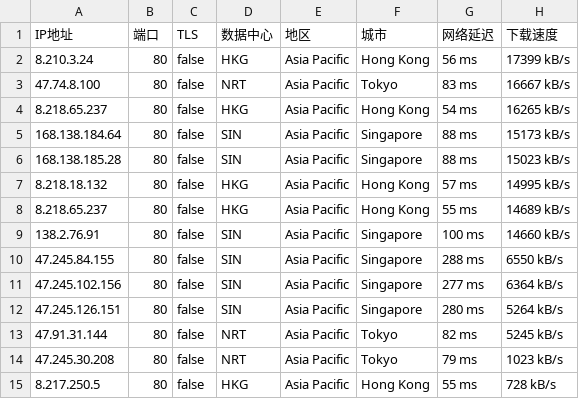
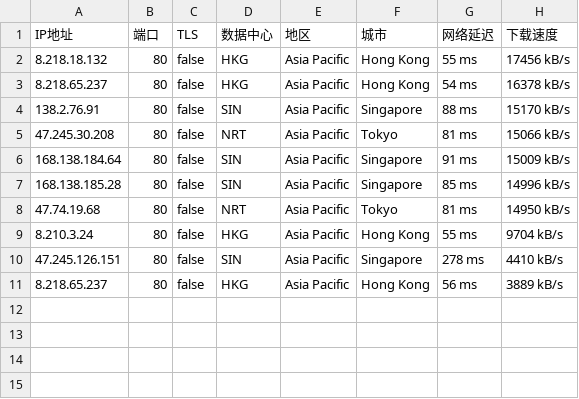
Before and after one commit to greycc2021/iptools, a CSV file: iptest/bestproxy80.csv, drawn as a sheet.

```diff
--- a/iptest/bestproxy80.csv
+++ b/iptest/bestproxy80.csv
@@ -1,15 +1,11 @@
 IP地址,端口,TLS,数据中心,地区,城市,网络延迟,下载速度
-8.210.3.24,80,false,HKG,Asia Pacific,Hong Kong,56 ms,17399 kB/s
-47.74.8.100,80,false,NRT,Asia Pacific,Tokyo,83 ms,16667 kB/s
-8.218.65.237,80,false,HKG,Asia Pacific,Hong Kong,54 ms,16265 kB/s
-168.138.184.64,80,false,SIN,Asia Pacific,Singapore,88 ms,15173 kB/s
-168.138.185.28,80,false,SIN,Asia Pacific,Singapore,88 ms,15023 kB/s
-8.218.18.132,80,false,HKG,Asia Pacific,Hong Kong,57 ms,14995 kB/s
-8.218.65.237,80,false,HKG,Asia Pacific,Hong Kong,55 ms,14689 kB/s
-138.2.76.91,80,false,SIN,Asia Pacific,Singapore,100 ms,14660 kB/s
-47.245.84.155,80,false,SIN,Asia Pacific,Singapore,288 ms,6550 kB/s
-47.245.102.156,80,false,SIN,Asia Pacific,Singapore,277 ms,6364 kB/s
-47.245.126.151,80,false,SIN,Asia Pacific,Singapore,280 ms,5264 kB/s
-47.91.31.144,80,false,NRT,Asia Pacific,Tokyo,82 ms,5245 kB/s
-47.245.30.208,80,false,NRT,Asia Pacific,Tokyo,79 ms,1023 kB/s
-8.217.250.5,80,false,HKG,Asia Pacific,Hong Kong,55 ms,728 kB/s
+8.218.18.132,80,false,HKG,Asia Pacific,Hong Kong,55 ms,17456 kB/s
+8.218.65.237,80,false,HKG,Asia Pacific,Hong Kong,54 ms,16378 kB/s
+138.2.76.91,80,false,SIN,Asia Pacific,Singapore,88 ms,15170 kB/s
+47.245.30.208,80,false,NRT,Asia Pacific,Tokyo,81 ms,15066 kB/s
+168.138.184.64,80,false,SIN,Asia Pacific,Singapore,91 ms,15009 kB/s
+168.138.185.28,80,false,SIN,Asia Pacific,Singapore,85 ms,14996 kB/s
+47.74.19.68,80,false,NRT,Asia Pacific,Tokyo,81 ms,14950 kB/s
+8.210.3.24,80,false,HKG,Asia Pacific,Hong Kong,55 ms,9704 kB/s
+47.245.126.151,80,false,SIN,Asia Pacific,Singapore,278 ms,4410 kB/s
+8.218.65.237,80,false,HKG,Asia Pacific,Hong Kong,56 ms,3889 kB/s
```
Also changed, not shown: 2 other files.
